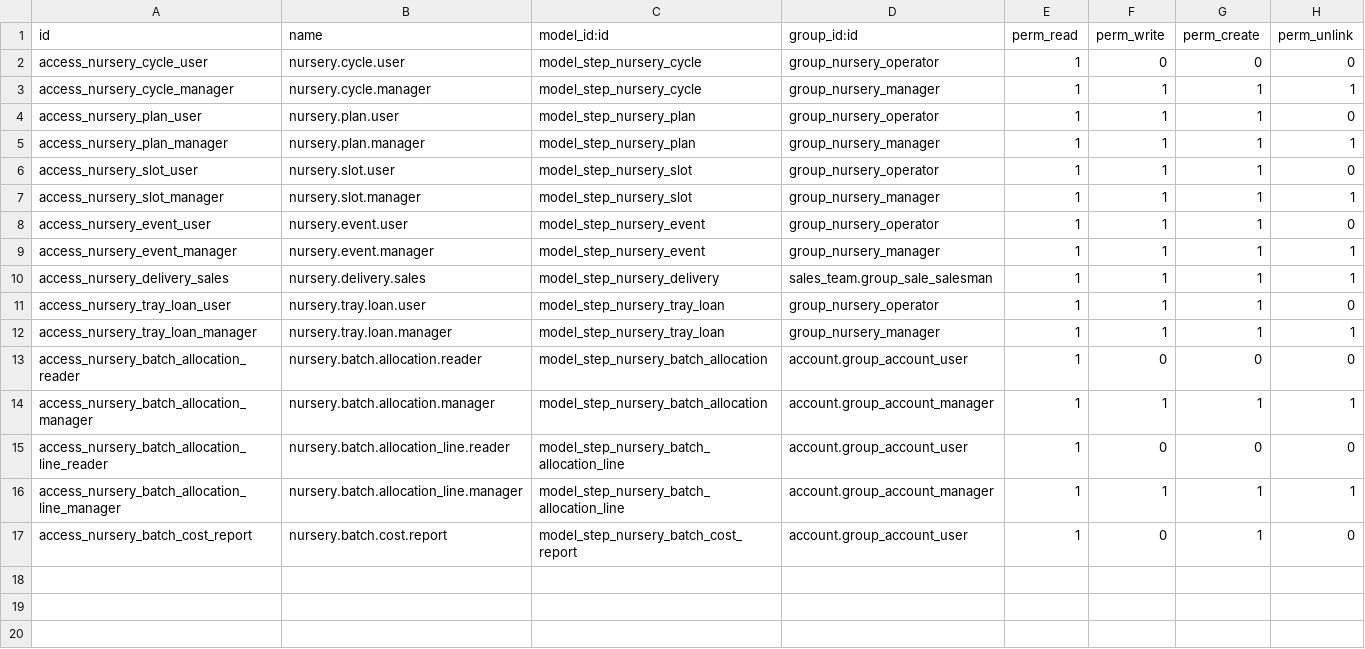
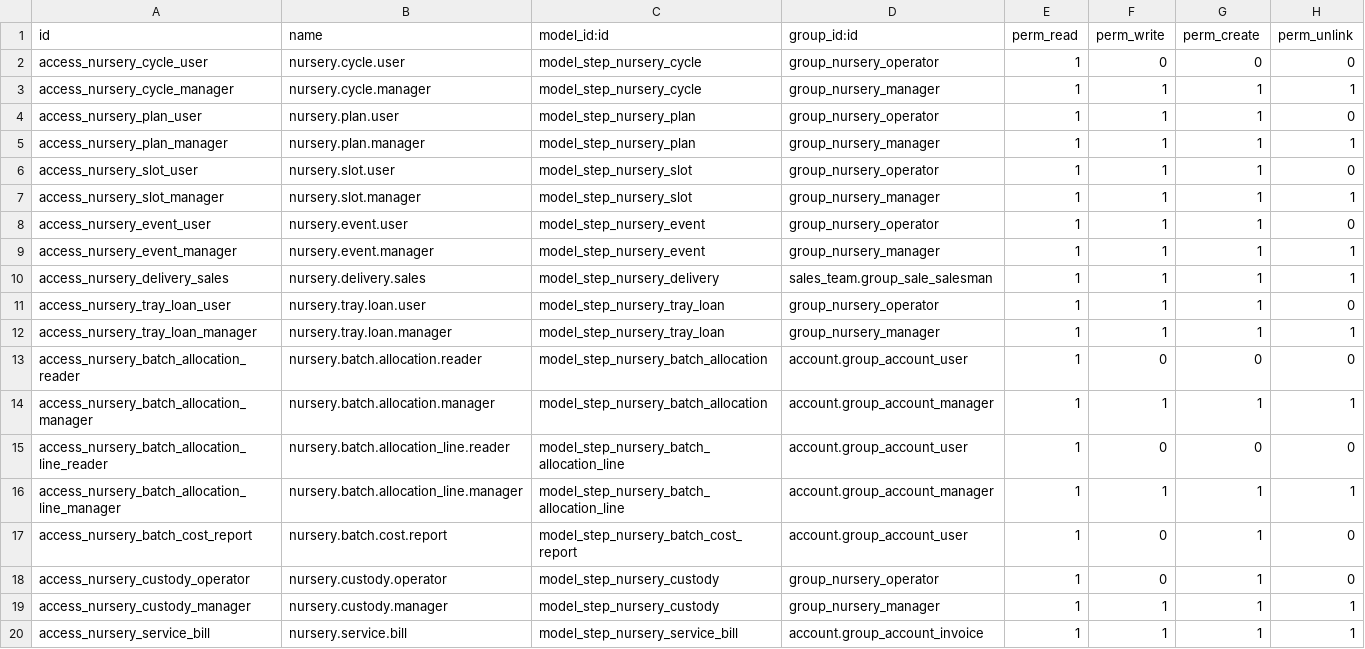
Before and after one commit to fjcaroe/tracker-steps, a CSV file: step_nursery_operations/security/ir.model.access.csv, drawn as a sheet.

Commit message:
feat(nursery): segregate customer seed and prepare maquila billing

```diff
--- a/step_nursery_operations/security/ir.model.access.csv
+++ b/step_nursery_operations/security/ir.model.access.csv
@@ -17 +17,4 @@ access_nursery_batch_allocation_line_manager,nursery.batch.allocation_line.manag
 access_nursery_batch_cost_report,nursery.batch.cost.report,model_step_nursery_batch_cost_report,account.group_account_user,1,0,1,0
+access_nursery_custody_operator,nursery.custody.operator,model_step_nursery_custody,group_nursery_operator,1,0,1,0
+access_nursery_custody_manager,nursery.custody.manager,model_step_nursery_custody,group_nursery_manager,1,1,1,1
+access_nursery_service_bill,nursery.service.bill,model_step_nursery_service_bill,account.group_account_invoice,1,1,1,1
```
Also changed, not shown: 7 other files.
